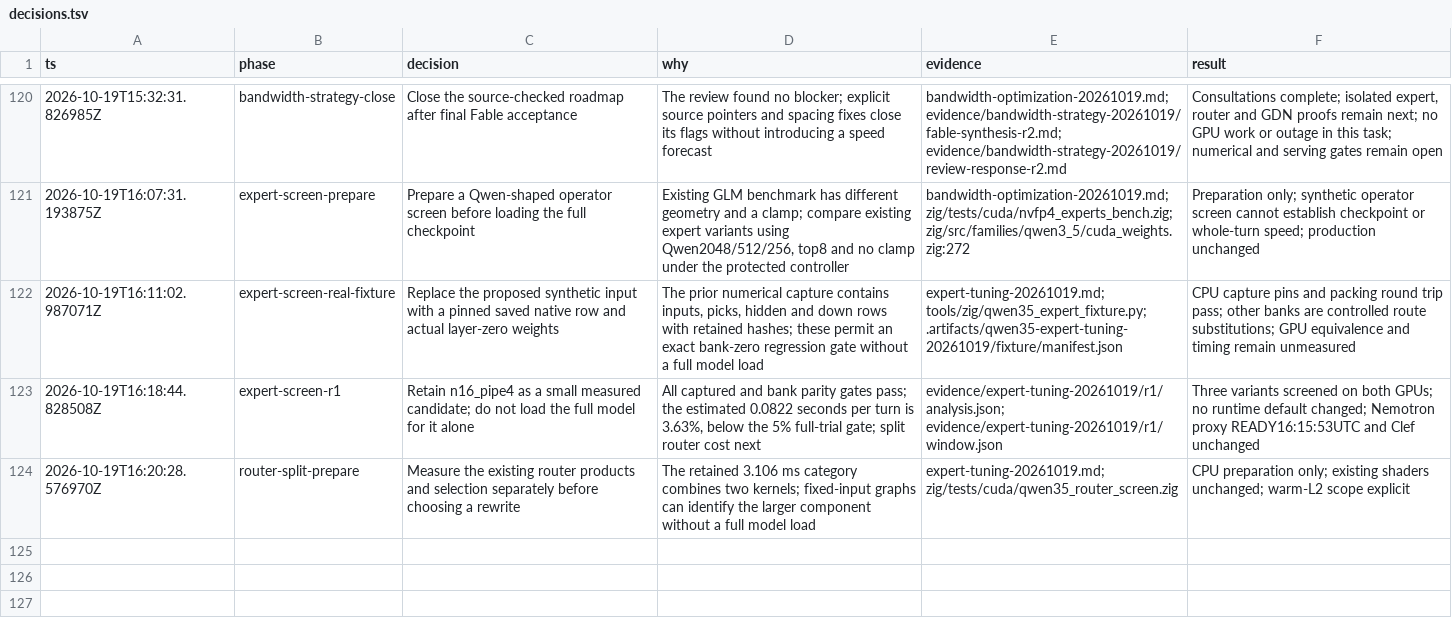
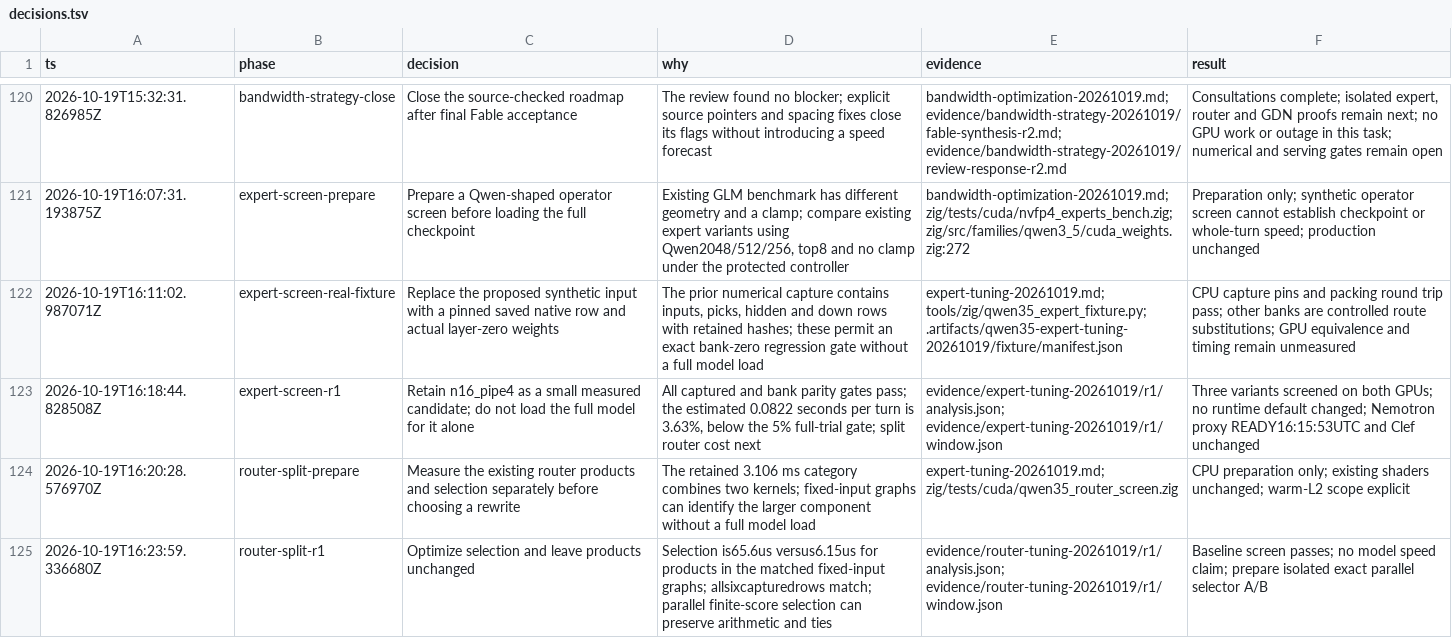
Before and after one commit to goulderb/TensorFold, a TSV file: docs/plans/qwen35-ornith/decisions.tsv, drawn as a sheet; only a part is shown, gaps mark what is left out; the diff names each change by its address in the sheet, - before the commit and + after, or states it on an @@ line.

Commit message:
qwen35: add exact parallel router selector proof

```diff
--- a/docs/plans/qwen35-ornith/decisions.tsv
+++ b/docs/plans/qwen35-ornith/decisions.tsv
+row 125: 2026-10-19T16:23:59.336680Z | router-split-r1 | Optimize selection and leave products unchanged | Selection is65.6us versus6.15us for products in the matched fixed-input graphs; allsixcapturedrows match; parallel finite-score selection can preserve arithmetic and ties | evidence/router-tuning-20261019/r1/analysis.json; evidence/router-tuning-20261019/r1/window.json | Baseline screen passes; no model speed claim; prepare isolated exact parallel selector A/B
```
Also changed, not shown: 5 other files.
